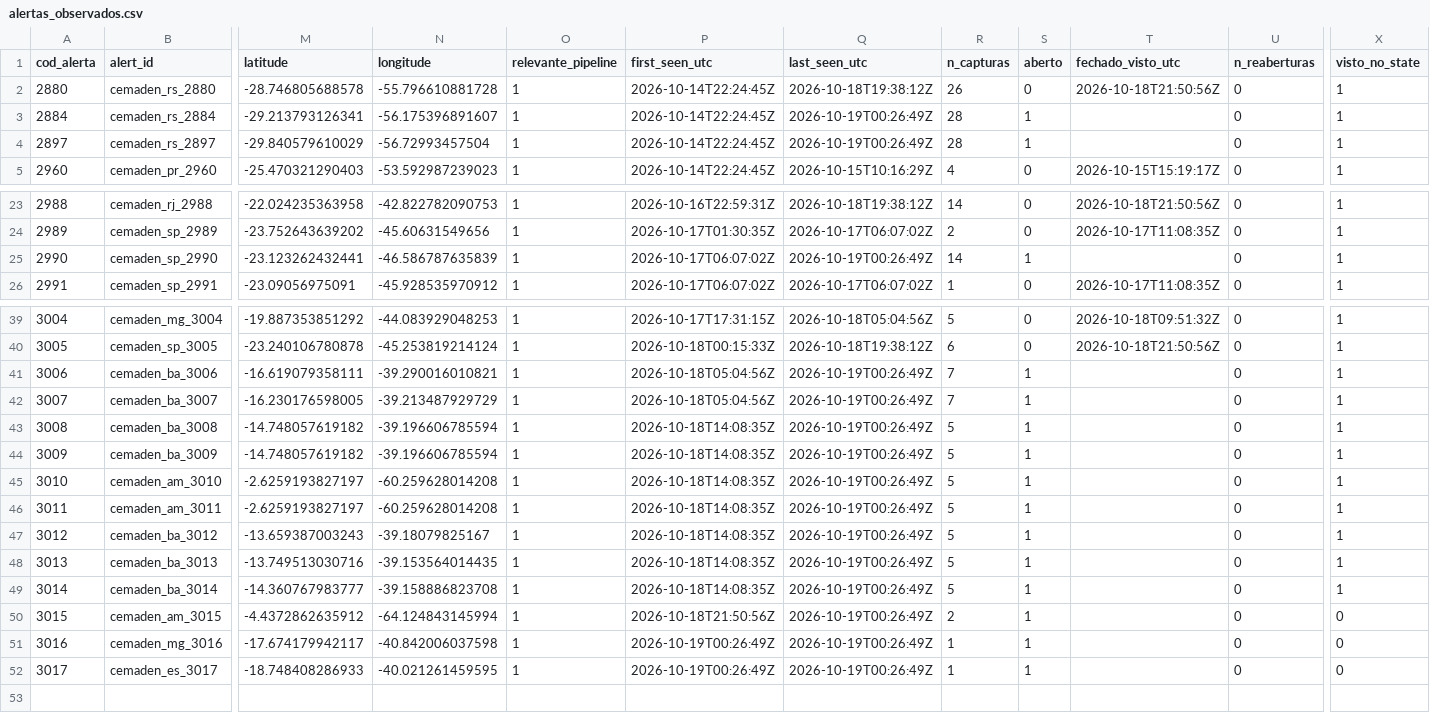
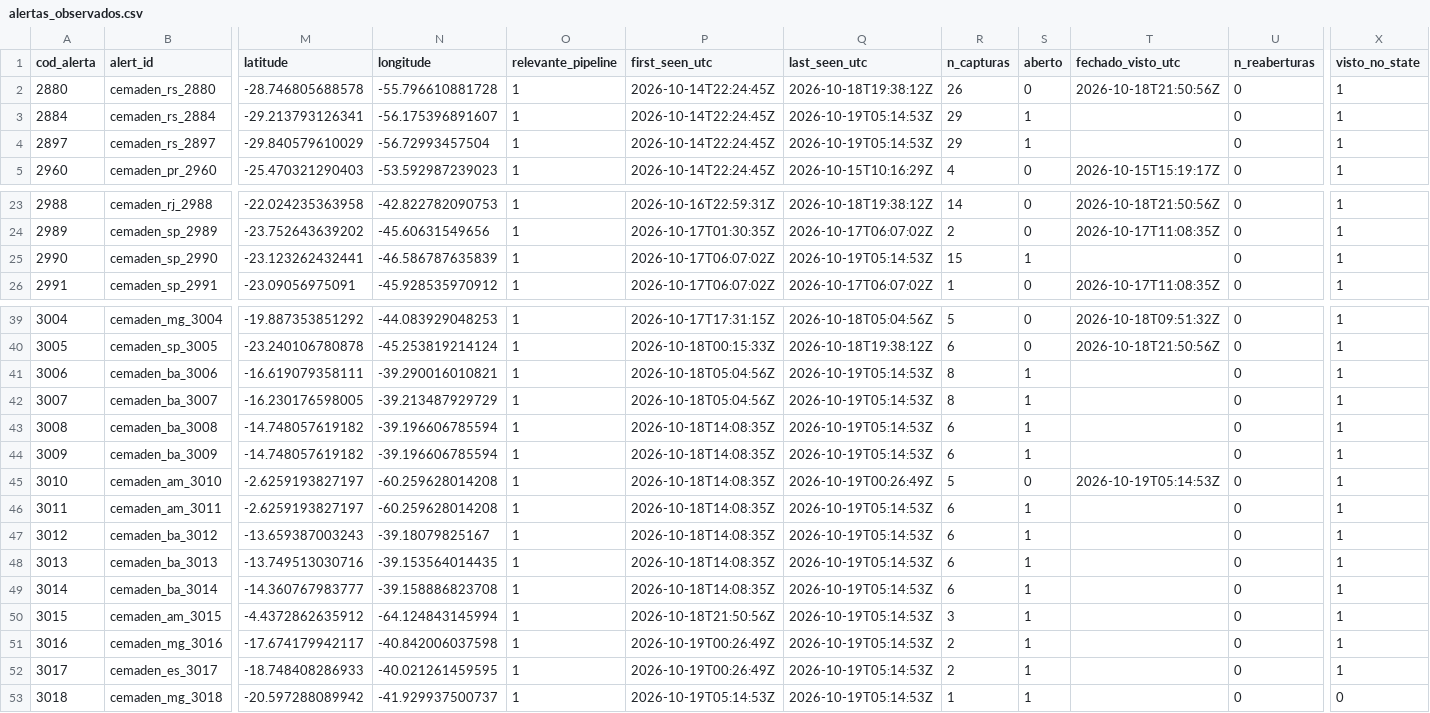
Before and after one commit to alvarocoutinho/crisis-dashboard, a CSV file: data/cemaden/alertas_observados.csv, drawn as a sheet; only a part is shown, gaps mark what is left out; rows hold the shown columns only; the diff names each change by its address in the sheet, - before the commit and + after, or states it on an @@ line.

```diff
--- a/data/cemaden/alertas_observados.csv
+++ b/data/cemaden/alertas_observados.csv
-Q3:Q4 (last_seen_utc): 2026-10-19T00:26:49Z
+Q3:Q4 (last_seen_utc): 2026-10-19T05:14:53Z
-R3:R4 (n_capturas): 28
+R3:R4 (n_capturas): 29
-Q25 (last_seen_utc): 2026-10-19T00:26:49Z
+Q25 (last_seen_utc): 2026-10-19T05:14:53Z
-R25 (n_capturas): 14
+R25 (n_capturas): 15
-Q41:Q44 (last_seen_utc): 2026-10-19T00:26:49Z
+Q41:Q44 (last_seen_utc): 2026-10-19T05:14:53Z
-R41:R42 (n_capturas): 7
+R41:R42 (n_capturas): 8
-R43:R44 (n_capturas): 5
+R43:R44 (n_capturas): 6
-S45 (aberto): 1
+S45 (aberto): 0
-T45 (fechado_visto_utc): (empty)
+T45 (fechado_visto_utc): 2026-10-19T05:14:53Z
-Q46:Q52 (last_seen_utc): 2026-10-19T00:26:49Z
+Q46:Q52 (last_seen_utc): 2026-10-19T05:14:53Z
-R46:R49 (n_capturas): 5
+R46:R49 (n_capturas): 6
-R50 (n_capturas): 2
+R50 (n_capturas): 3
-X50:X52 (visto_no_state): 0
+X50:X52 (visto_no_state): 1
-R51:R52 (n_capturas): 1
+R51:R52 (n_capturas): 2
+row 53: 3018 | cemaden_mg_3018 | -20.597288089942 | -41.929937500737 | 1 | 2026-10-19T05:14:53Z | 2026-10-19T05:14:53Z | 1 | 1 |  | 0 | 0
```
Also changed, not shown: data/cemaden/capturas.csv, 1 other file.
